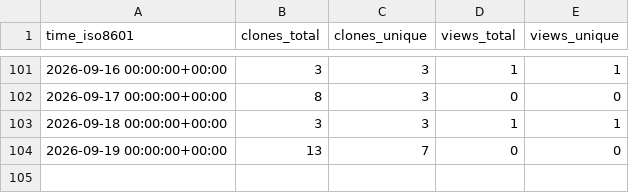
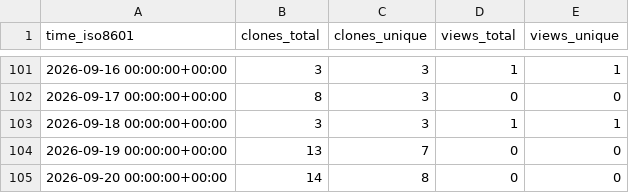
Before and after one commit to kulakov/statement, a CSV file: kulakov/statement/ghrs-data/views_clones_aggregate.csv, drawn as a sheet; only a part is shown, gaps mark what is left out; the diff names each change by its address in the sheet, - before the commit and + after, or states it on an @@ line.

```diff
--- a/kulakov/statement/ghrs-data/views_clones_aggregate.csv
+++ b/kulakov/statement/ghrs-data/views_clones_aggregate.csv
+row 105: 2026-09-20 00:00:00+00:00 | 14 | 8 | 0 | 0
```
Also changed, not shown: 1 other file.
